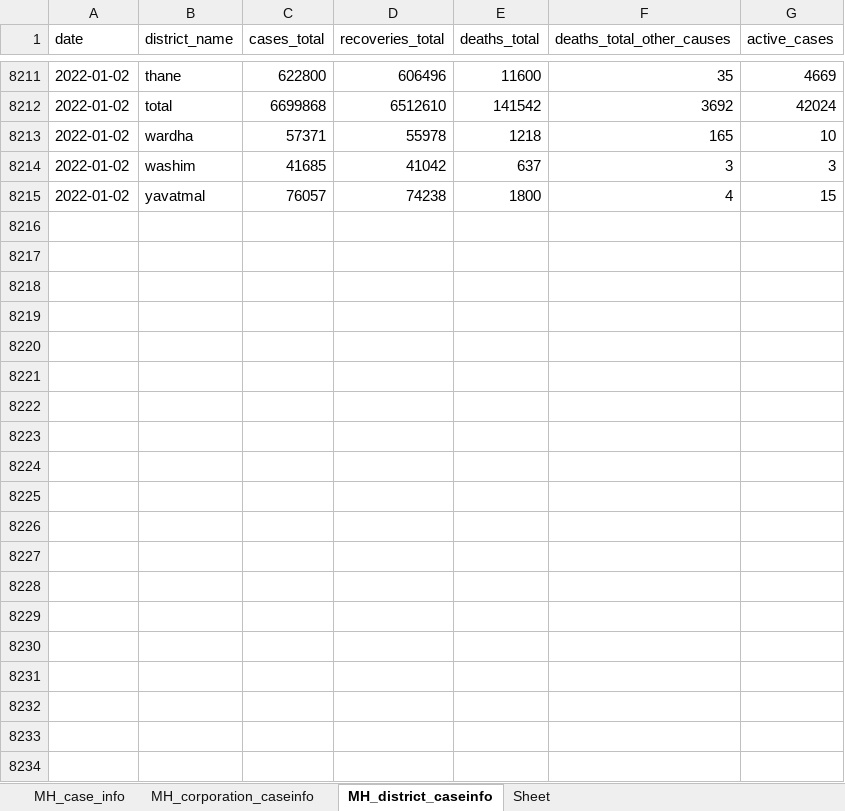
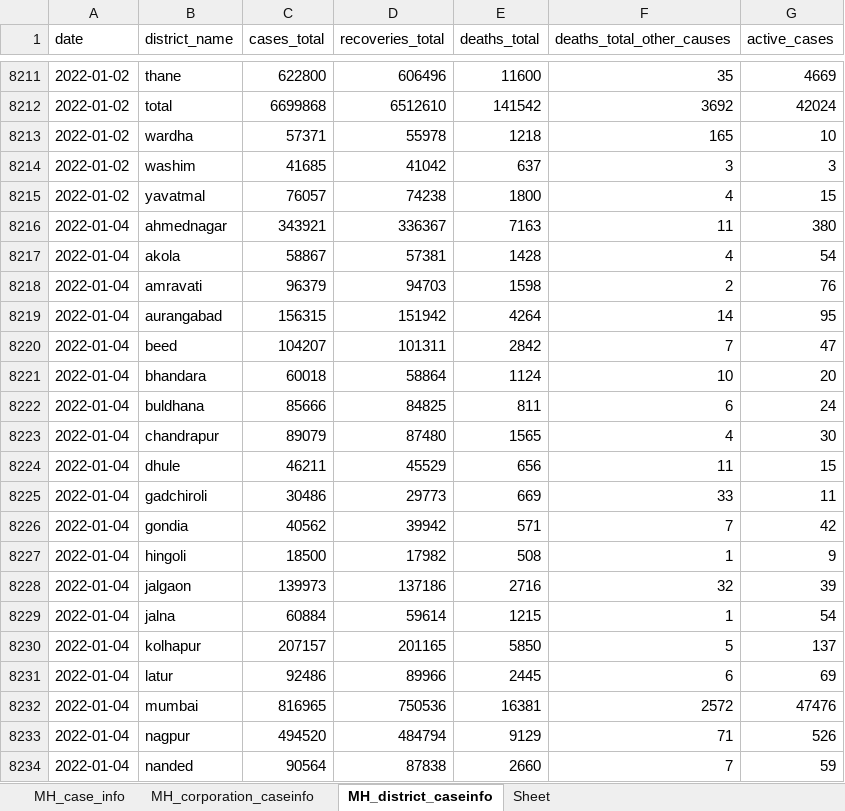
Before and after one commit to IBM/covid19-india-data, an Excel workbook: data/xlsx/MH.xlsx, sheet MH_district_caseinfo, drawn as a sheet; only a part is shown, gaps mark what is left out; values as stored, in another font and other column widths than the file's, no borders; the diff covers the shown part only; the diff names each change by its address in the sheet, - before the commit and + after, or states it on an @@ line.

```diff
--- a/data/xlsx/MH.xlsx (sheet MH_district_caseinfo)
+++ b/data/xlsx/MH.xlsx (sheet MH_district_caseinfo)
+row 8216: 2022-01-04 | ahmednagar | 343921 | 336367 | 7163 | 11 | 380
+row 8217: 2022-01-04 | akola | 58867 | 57381 | 1428 | 4 | 54
+row 8218: 2022-01-04 | amravati | 96379 | 94703 | 1598 | 2 | 76
+row 8219: 2022-01-04 | aurangabad | 156315 | 151942 | 4264 | 14 | 95
+row 8220: 2022-01-04 | beed | 104207 | 101311 | 2842 | 7 | 47
+row 8221: 2022-01-04 | bhandara | 60018 | 58864 | 1124 | 10 | 20
+row 8222: 2022-01-04 | buldhana | 85666 | 84825 | 811 | 6 | 24
+row 8223: 2022-01-04 | chandrapur | 89079 | 87480 | 1565 | 4 | 30
+row 8224: 2022-01-04 | dhule | 46211 | 45529 | 656 | 11 | 15
+row 8225: 2022-01-04 | gadchiroli | 30486 | 29773 | 669 | 33 | 11
+row 8226: 2022-01-04 | gondia | 40562 | 39942 | 571 | 7 | 42
+row 8227: 2022-01-04 | hingoli | 18500 | 17982 | 508 | 1 | 9
+row 8228: 2022-01-04 | jalgaon | 139973 | 137186 | 2716 | 32 | 39
+row 8229: 2022-01-04 | jalna | 60884 | 59614 | 1215 | 1 | 54
+row 8230: 2022-01-04 | kolhapur | 207157 | 201165 | 5850 | 5 | 137
+row 8231: 2022-01-04 | latur | 92486 | 89966 | 2445 | 6 | 69
+row 8232: 2022-01-04 | mumbai | 816965 | 750536 | 16381 | 2572 | 47476
+row 8233: 2022-01-04 | nagpur | 494520 | 484794 | 9129 | 71 | 526
+row 8234: 2022-01-04 | nanded | 90564 | 87838 | 2660 | 7 | 59
```
Also changed, not shown: 18 added rows elsewhere in this sheet, sheet MH_corporation_caseinfo, sheet MH_case_info, data/xlsx/DL.xlsx, data/xlsx/GA.xlsx, 29 other files.
